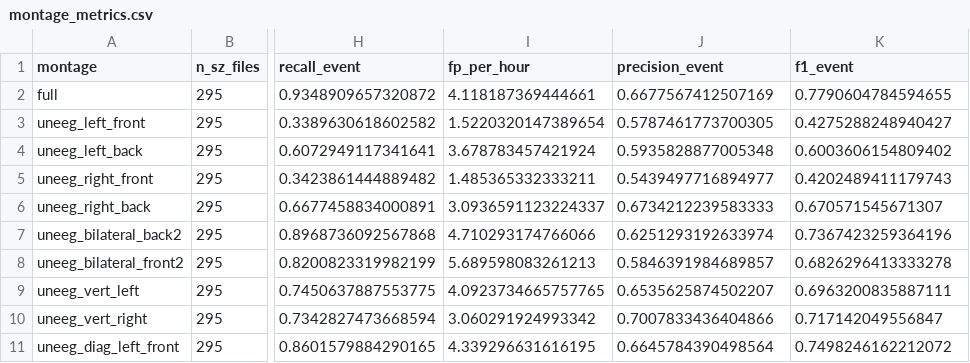
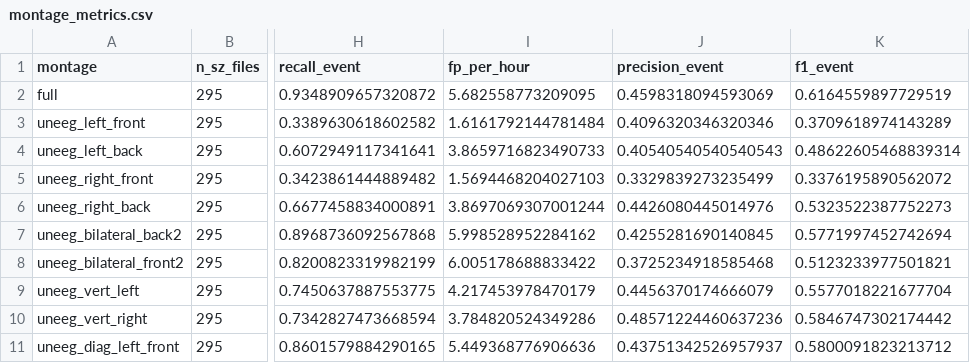
Before and after one commit to carlosaaguila/morgoth, a CSV file: montage_analysis/montage_metrics.csv, drawn as a sheet; only a part is shown, gaps mark what is left out; the diff covers the shown part only; the diff names each change by its address in the sheet, - before the commit and + after, or states it on an @@ line.

```diff
--- a/montage_analysis/montage_metrics.csv
+++ b/montage_analysis/montage_metrics.csv
-I2 (fp_per_hour): 4.118187369444661
+I2 (fp_per_hour): 5.682558773209095
-J2 (precision_event): 0.6677567412507169
+J2 (precision_event): 0.4598318094593069
-K2 (f1_event): 0.7790604784594655
+K2 (f1_event): 0.6164559897729519
-I3 (fp_per_hour): 1.5220320147389654
+I3 (fp_per_hour): 1.6161792144781484
-J3 (precision_event): 0.5787461773700305
+J3 (precision_event): 0.4096320346320346
-K3 (f1_event): 0.4275288248940427
+K3 (f1_event): 0.3709618974143289
-I4 (fp_per_hour): 3.678783457421924
+I4 (fp_per_hour): 3.8659716823490733
-J4 (precision_event): 0.5935828877005348
+J4 (precision_event): 0.40540540540540543
-K4 (f1_event): 0.6003606154809402
+K4 (f1_event): 0.48622605468839314
-I5 (fp_per_hour): 1.485365332333211
+I5 (fp_per_hour): 1.5694468204027103
-J5 (precision_event): 0.5439497716894977
+J5 (precision_event): 0.3329839273235499
-K5 (f1_event): 0.4202489411179743
+K5 (f1_event): 0.3376195890562072
-I6 (fp_per_hour): 3.0936591123224337
+I6 (fp_per_hour): 3.8697069307001244
-J6 (precision_event): 0.6734212239583333
+J6 (precision_event): 0.4426080445014976
-K6 (f1_event): 0.670571545671307
+K6 (f1_event): 0.5323522387752273
-I7 (fp_per_hour): 4.710293174766066
+I7 (fp_per_hour): 5.998528952284162
-J7 (precision_event): 0.6251293192633974
+J7 (precision_event): 0.4255281690140845
-K7 (f1_event): 0.7367423259364196
+K7 (f1_event): 0.5771997452742694
-I8 (fp_per_hour): 5.689598083261213
+I8 (fp_per_hour): 6.005178688833422
-J8 (precision_event): 0.5846391984689857
+J8 (precision_event): 0.3725234918585468
-K8 (f1_event): 0.6826296413333278
+K8 (f1_event): 0.5123233977501821
-I9 (fp_per_hour): 4.0923734665757765
+I9 (fp_per_hour): 4.217453978470179
-J9 (precision_event): 0.6535625874502207
+J9 (precision_event): 0.4456370174666079
-K9 (f1_event): 0.6963200835887111
+K9 (f1_event): 0.5577018221677704
-I10 (fp_per_hour): 3.060291924993342
+I10 (fp_per_hour): 3.784820524349286
-J10 (precision_event): 0.7007833436404866
+J10 (precision_event): 0.48571224460637236
-K10 (f1_event): 0.717142049556847
+K10 (f1_event): 0.5846747302174442
-I11 (fp_per_hour): 4.339296631616195
+I11 (fp_per_hour): 5.449368776906636
-J11 (precision_event): 0.6645784390498564
+J11 (precision_event): 0.43751342526957937
-K11 (f1_event): 0.7498246162212072
+K11 (f1_event): 0.5800091823213712
```
Also changed, not shown: 24 edited cells elsewhere in this file, 2 other files.
